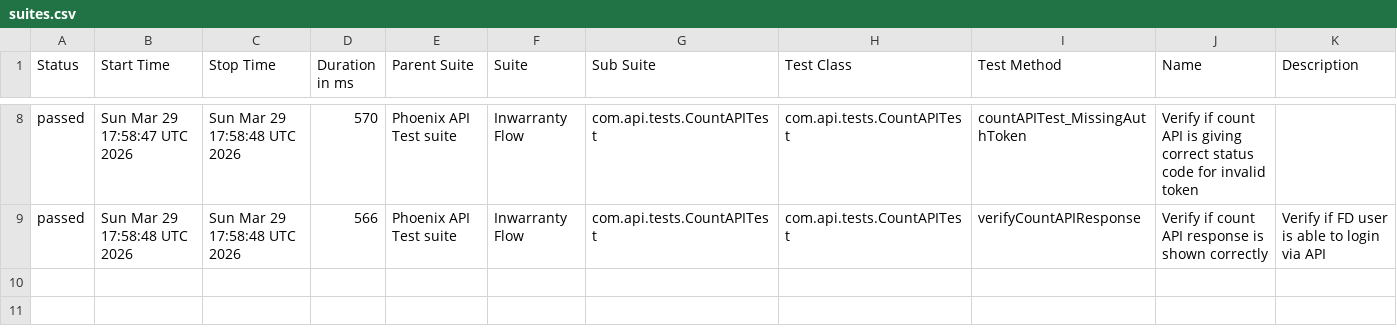
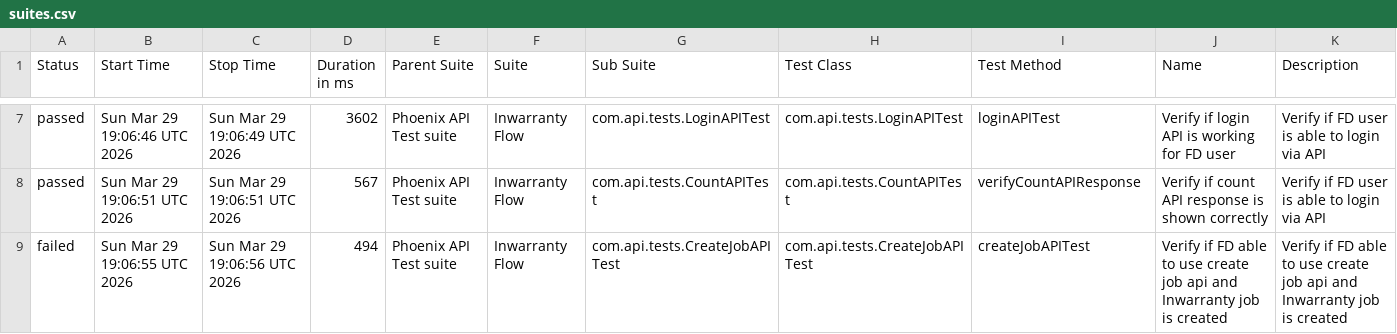
Before and after one commit to tusharS007/PhoenixTestAutomationFramework, a CSV file: data/suites.csv, drawn as a sheet; only a part is shown, gaps mark what is left out; the diff covers the shown part only.

```diff
--- a/data/suites.csv
+++ b/data/suites.csv
@@ -8,2 +7,3 @@
-"passed","Sun Mar 29 17:58:47 UTC 2026","Sun Mar 29 17:58:48 UTC 2026","570","Phoenix API Test suite","Inwarranty Flow","com.api.tests.CountAPITest","com.api.tests.CountAPITest","countAPITest_MissingAuthToken","Verify if count API is giving correct status code for invalid token",""
-"passed","Sun Mar 29 17:58:48 UTC 2026","Sun Mar 29 17:58:48 UTC 2026","566","Phoenix API Test suite","Inwarranty Flow","com.api.tests.CountAPITest","com.api.tests.CountAPITest","verifyCountAPIResponse","Verify if count API response is shown correctly","Verify if FD user is able to login via API"
+"passed","Sun Mar 29 19:06:46 UTC 2026","Sun Mar 29 19:06:49 UTC 2026","3602","Phoenix API Test suite","Inwarranty Flow","com.api.tests.LoginAPITest","com.api.tests.LoginAPITest","loginAPITest","Verify if login API is working for FD user","Verify if FD user is able to login via API"
+"passed","Sun Mar 29 19:06:51 UTC 2026","Sun Mar 29 19:06:51 UTC 2026","567","Phoenix API Test suite","Inwarranty Flow","com.api.tests.CountAPITest","com.api.tests.CountAPITest","verifyCountAPIResponse","Verify if count API response is shown correctly","Verify if FD user is able to login via API"
+"failed","Sun Mar 29 19:06:55 UTC 2026","Sun Mar 29 19:06:56 UTC 2026","494","Phoenix API Test suite","Inwarranty Flow","com.api.tests.CreateJobAPITest","com.api.tests.CreateJobAPITest","createJobAPITest","Verify if FD able to use create job api and Inwarranty job is created","Verify if FD able to use create job api and Inwarranty job is created"
```
Also changed, not shown: 1 removed row and 24 edited cells elsewhere in this file, data/behaviors.csv, 58 other files.
